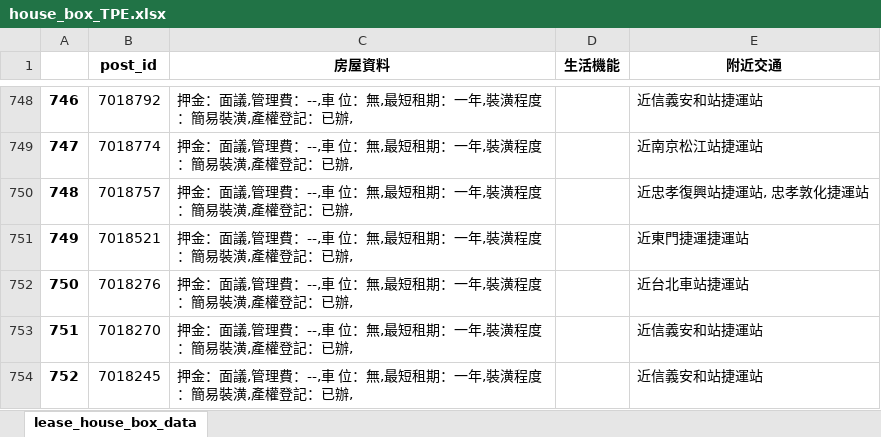
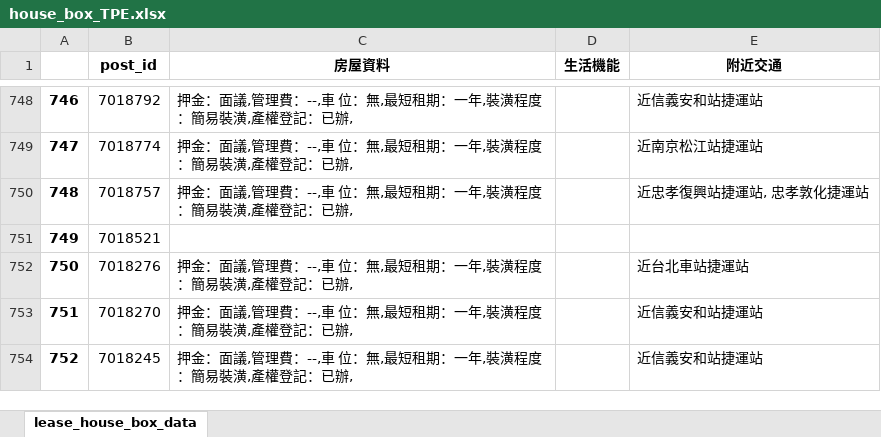
Before and after one commit to a22057916w/StoreManager, an Excel workbook: lease/data/house_box_TPE.xlsx, sheet lease_house_box_data, drawn as a sheet; only a part is shown, gaps mark what is left out; values as stored, in another font and other column widths than the file's, no borders; the diff covers the shown part only; the diff names each change by its address in the sheet, - before the commit and + after, or states it on an @@ line.

```diff
--- a/lease/data/house_box_TPE.xlsx (sheet lease_house_box_data)
+++ b/lease/data/house_box_TPE.xlsx (sheet lease_house_box_data)
-C751 (房屋資料): 押金：面議,管理費：--,車 位：無,最短租期：一年,裝潢程度：簡易裝潢,產權登記：已辦,
+C751 (房屋資料): (empty)
-E751 (附近交通): 近東門捷運捷運站
+E751 (附近交通): (empty)
```
Also changed, not shown: 326 edited cells elsewhere in this sheet, lease/data/info_box_TPE.xlsx, 2 other files.
